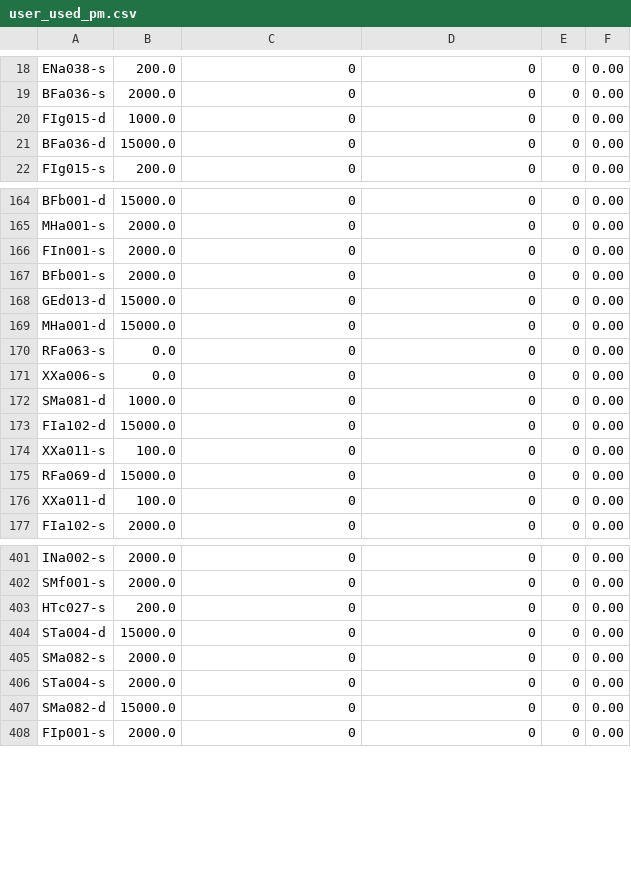
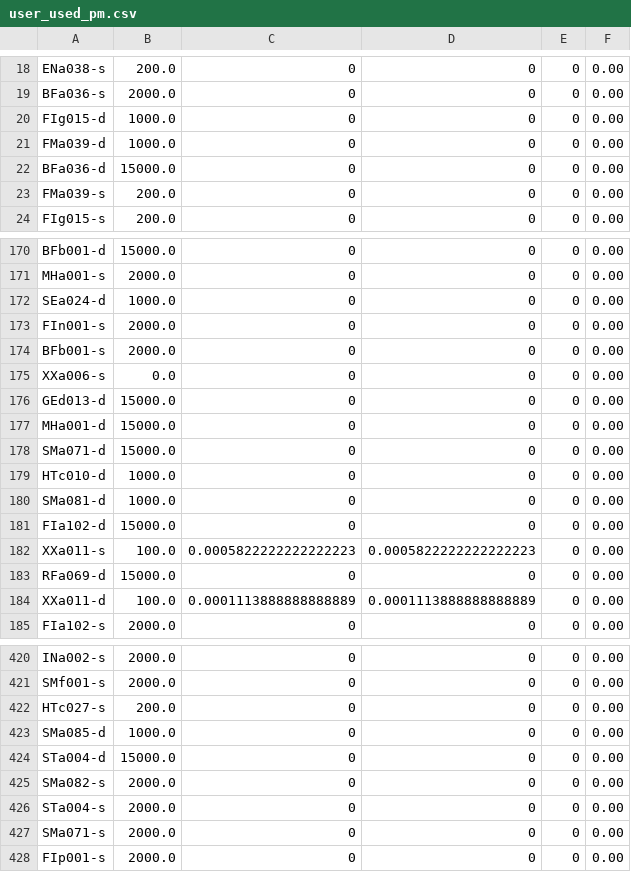
Before and after one commit to knjosk/afi_uge, a CSV file: Accounting_Statistics/logs/accounting/user_used_pm.csv, drawn as a sheet; only a part is shown, gaps mark what is left out; the diff covers the shown part only.

```diff
--- a/Accounting_Statistics/logs/accounting/user_used_pm.csv
+++ b/Accounting_Statistics/logs/accounting/user_used_pm.csv
@@ -20,3 +20,5 @@ BFa036-s,2000.0,0,0,0,0.00
 FIg015-d,1000.0,0,0,0,0.00
+FMa039-d,1000.0,0,0,0,0.00
 BFa036-d,15000.0,0,0,0,0.00
+FMa039-s,200.0,0,0,0,0.00
 FIg015-s,200.0,0,0,0,0.00
@@ -165,13 +171,15 @@ BFb001-d,15000.0,0,0,0,0.00
 MHa001-s,2000.0,0,0,0,0.00
+SEa024-d,1000.0,0,0,0,0.00
 FIn001-s,2000.0,0,0,0,0.00
 BFb001-s,2000.0,0,0,0,0.00
+XXa006-s,0.0,0,0,0,0.00
 GEd013-d,15000.0,0,0,0,0.00
 MHa001-d,15000.0,0,0,0,0.00
-RFa063-s,0.0,0,0,0,0.00
-XXa006-s,0.0,0,0,0,0.00
+SMa071-d,15000.0,0,0,0,0.00
+HTc010-d,1000.0,0,0,0,0.00
 SMa081-d,1000.0,0,0,0,0.00
 FIa102-d,15000.0,0,0,0,0.00
-XXa011-s,100.0,0,0,0,0.00
+XXa011-s,100.0,0.0005822222222222223,0.0005822222222222223,0,0.00
 RFa069-d,15000.0,0,0,0,0.00
-XXa011-d,100.0,0,0,0,0.00
+XXa011-d,100.0,0.0001113888888888889,0.0001113888888888889,0,0.00
 FIa102-s,2000.0,0,0,0,0.00
@@ -403,2 +422,3 @@ SMf001-s,2000.0,0,0,0,0.00
 HTc027-s,200.0,0,0,0,0.00
+SMa085-d,1000.0,0,0,0,0.00
 STa004-d,15000.0,0,0,0,0.00
@@ -406,3 +426,3 @@ SMa082-s,2000.0,0,0,0,0.00
 STa004-s,2000.0,0,0,0,0.00
-SMa082-d,15000.0,0,0,0,0.00
+SMa071-s,2000.0,0,0,0,0.00
 FIp001-s,2000.0,0,0,0,0.00
```
Also changed, not shown: 16 added rows, 3 moved rows and 38 edited cells elsewhere in this file, Accounting_Statistics/logs/accounting/prj_exceeded_pm.csv, Accounting_Statistics/logs/accounting/prj_used_pm.csv, 16 other files.
